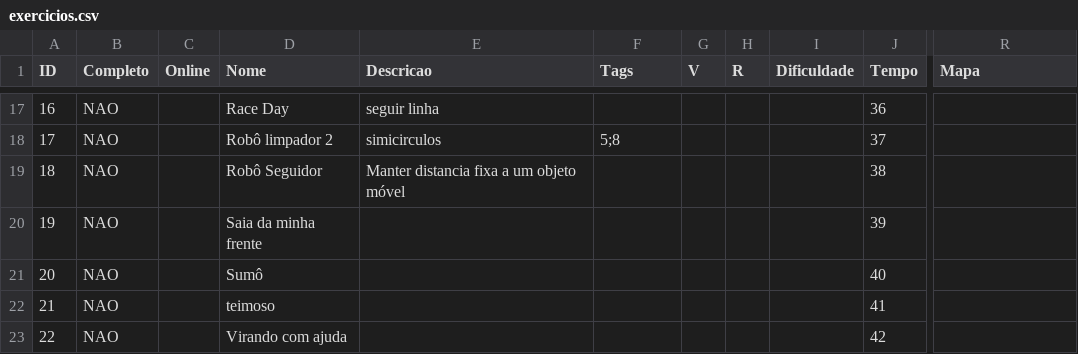
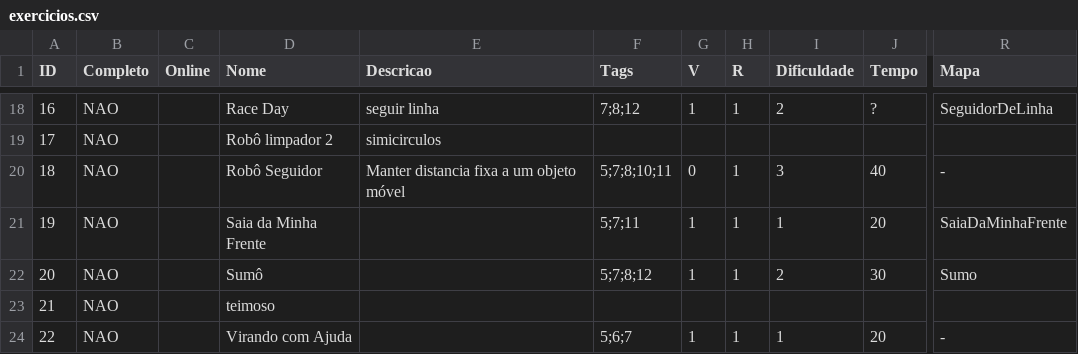
Before and after one commit to petrobo/petrobo.github.io, a CSV file: _data/exercicios.csv, drawn as a sheet; only a part is shown, gaps mark what is left out; addresses are those after the commit; the diff covers the shown part only; the diff names each change by its address in the sheet, - before the commit and + after, or states it on an @@ line.

```diff
--- a/_data/exercicios.csv
+++ b/_data/exercicios.csv
-F18 (Tags): (empty)
+F18 (Tags): 7;8;12
-G18 (V): (empty)
+G18 (V): 1
-H18 (R): (empty)
+H18 (R): 1
-I18 (Dificuldade): (empty)
+I18 (Dificuldade): 2
-J18 (Tempo): 36
+J18 (Tempo): ?
-R18 (Mapa): (empty)
+R18 (Mapa): SeguidorDeLinha
-F19 (Tags): 5;8
+F19 (Tags): (empty)
-J19 (Tempo): 37
+J19 (Tempo): (empty)
-F20 (Tags): (empty)
+F20 (Tags): 5;7;8;10;11
-G20 (V): (empty)
+G20 (V): 0
-H20:H22 (R): (empty)
+H20:H22 (R): 1
-I20 (Dificuldade): (empty)
+I20 (Dificuldade): 3
-J20 (Tempo): 38
+J20 (Tempo): 40
-R20 (Mapa): (empty)
+R20 (Mapa): -
-D21 (Nome): Saia da minha frente
+D21 (Nome): Saia da Minha Frente
-F21 (Tags): (empty)
+F21 (Tags): 5;7;11
-G21:G22 (V): (empty)
+G21:G22 (V): 1
-I21 (Dificuldade): (empty)
+I21 (Dificuldade): 1
-J21 (Tempo): 39
+J21 (Tempo): 20
-R21 (Mapa): (empty)
+R21 (Mapa): SaiaDaMinhaFrente
-F22 (Tags): (empty)
+F22 (Tags): 5;7;8;12
-I22 (Dificuldade): (empty)
+I22 (Dificuldade): 2
-J22 (Tempo): 40
+J22 (Tempo): 30
-R22 (Mapa): (empty)
+R22 (Mapa): Sumo
-J23 (Tempo): 41
+J23 (Tempo): (empty)
-D24 (Nome): Virando com ajuda
+D24 (Nome): Virando com Ajuda
-F24 (Tags): (empty)
+F24 (Tags): 5;6;7
-G24 (V): (empty)
+G24 (V): 1
-H24 (R): (empty)
+H24 (R): 1
-I24 (Dificuldade): (empty)
+I24 (Dificuldade): 1
-J24 (Tempo): 42
+J24 (Tempo): 20
-R24 (Mapa): (empty)
+R24 (Mapa): -
```
Also changed, not shown: 1 added row and 121 edited cells elsewhere in this file, 22 other files.
